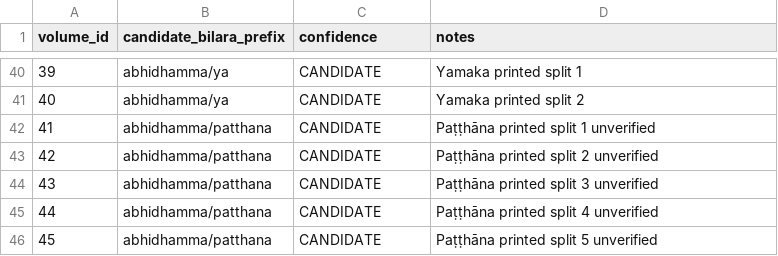
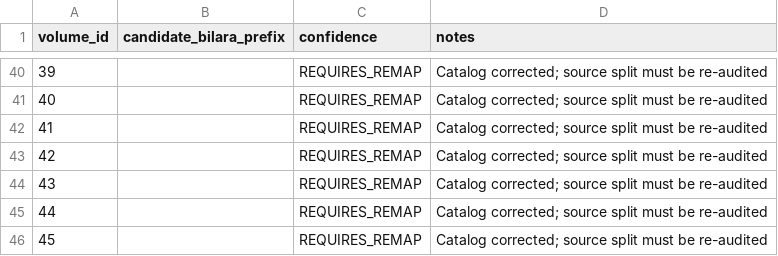
Before and after one commit to aiacademyanmar/myanmar-tipitaka, a CSV file: corpus/45_volume_source_candidates.csv, drawn as a sheet; only a part is shown, gaps mark what is left out; the diff covers the shown part only.

Commit message:
Invalidate stale Bilara candidates for corrected 45-volume catalog; require fresh mapping audit

```diff
--- a/corpus/45_volume_source_candidates.csv
+++ b/corpus/45_volume_source_candidates.csv
@@ -40,7 +40,7 @@ volume_id,candidate_bilara_prefix,confidence,notes
-39,abhidhamma/ya,CANDIDATE,"Yamaka printed split 1"
-40,abhidhamma/ya,CANDIDATE,"Yamaka printed split 2"
-41,abhidhamma/patthana,CANDIDATE,"Paṭṭhāna printed split 1 unverified"
-42,abhidhamma/patthana,CANDIDATE,"Paṭṭhāna printed split 2 unverified"
-43,abhidhamma/patthana,CANDIDATE,"Paṭṭhāna printed split 3 unverified"
-44,abhidhamma/patthana,CANDIDATE,"Paṭṭhāna printed split 4 unverified"
-45,abhidhamma/patthana,CANDIDATE,"Paṭṭhāna printed split 5 unverified"
+39,,REQUIRES_REMAP,"Catalog corrected; source split must be re-audited"
+40,,REQUIRES_REMAP,"Catalog corrected; source split must be re-audited"
+41,,REQUIRES_REMAP,"Catalog corrected; source split must be re-audited"
+42,,REQUIRES_REMAP,"Catalog corrected; source split must be re-audited"
+43,,REQUIRES_REMAP,"Catalog corrected; source split must be re-audited"
+44,,REQUIRES_REMAP,"Catalog corrected; source split must be re-audited"
+45,,REQUIRES_REMAP,"Catalog corrected; source split must be re-audited"
```
Also changed, not shown: 57 edited cells elsewhere in this file.
